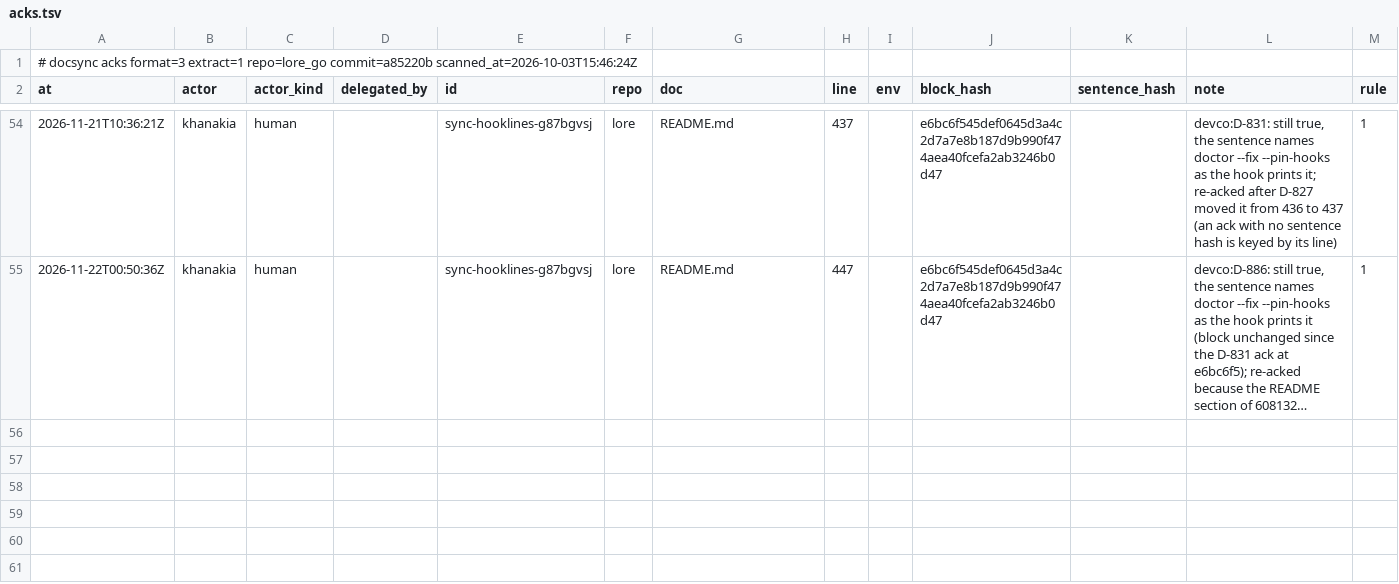
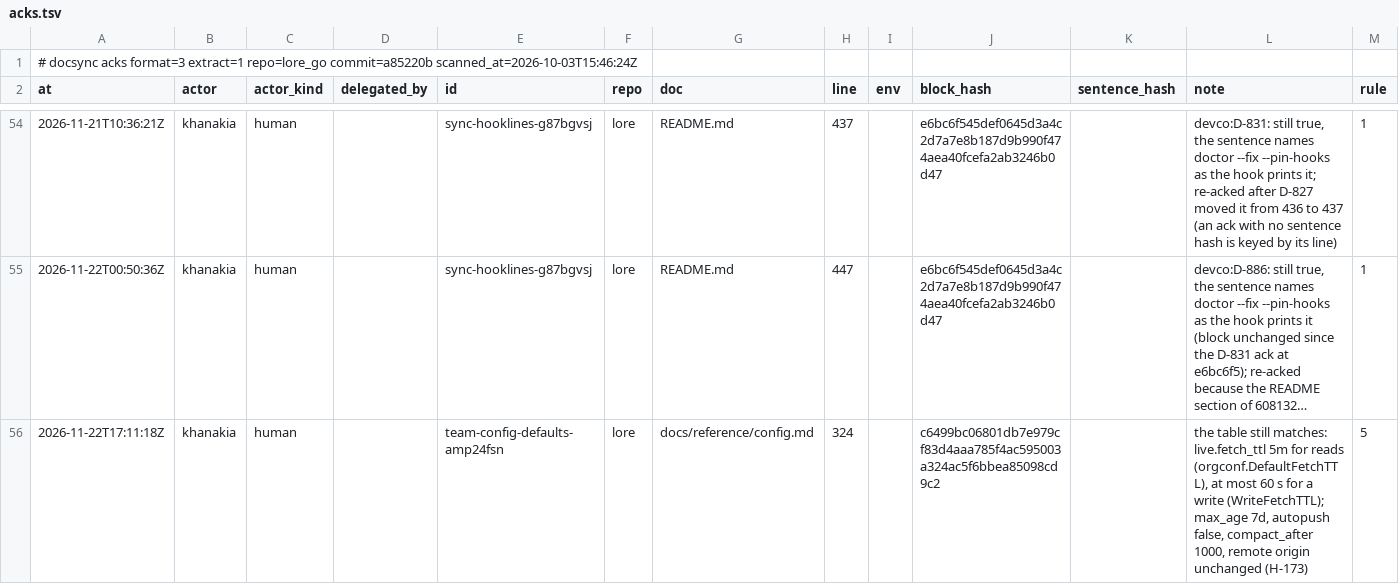
Before and after one commit to thesatellite-ai/lore, a TSV file: .ds/acks.tsv, drawn as a sheet; only a part is shown, gaps mark what is left out; long unchanged cells end in …; rows hold the shown columns only; the diff names each change by its address in the sheet, - before the commit and + after, or states it on an @@ line.

Commit message:
fix(gate): the full gate on dev is green again: journeys run lore with a fixed OS user, so whoami's OS-user identity shows from any shell; the sweep covers leaks allow; docs keep the real --match-hash of a leaks allow hint instead of a hex stand-in; OLLAMA_HOST is cited in its own section (H-173, D-915) [skip release]

```diff
--- a/.ds/acks.tsv
+++ b/.ds/acks.tsv
+row 56: 2026-11-22T17:11:18Z | khanakia | human |  | team-config-defaults-amp24fsn | lore | docs/reference/config.md | 324 |  | c6499bc06801db7e979cf83d4aaa785f4ac595003a324ac5f6bbea85098cd9c2 |  | the table still matches: live.fetch_ttl 5m for reads (orgconf.DefaultFetchTTL), at most 60 s for a write (WriteFetchTTL); max_age 7d, autopush false, compact_after 1000, remote origin unchanged (H-173) | 5
```
Also changed, not shown: 15 other files.
